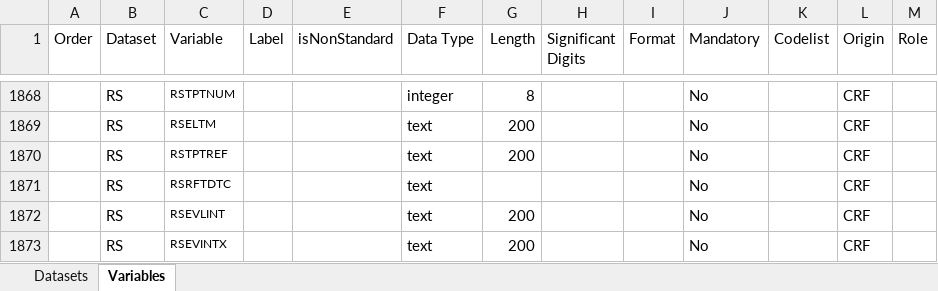
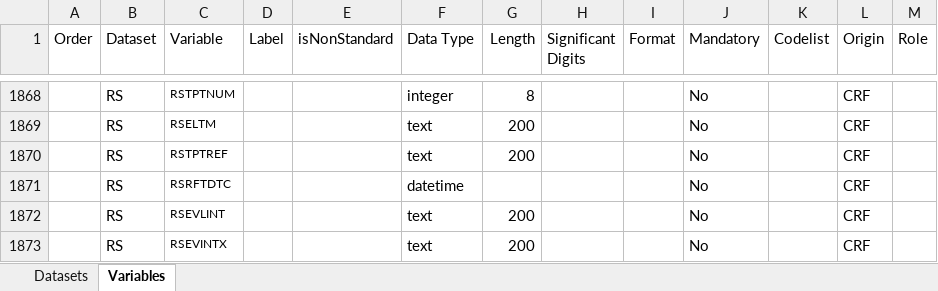
Before and after one commit to lexjansen/CDISC_2023_US, an Excel workbook: resources/mdr_metadata.xlsx, sheet Variables, drawn as a sheet; only a part is shown, gaps mark what is left out; values as stored, in another font and other column widths than the file's, no borders; the diff names each change by its address in the sheet, - before the commit and + after, or states it on an @@ line.

```diff
--- a/resources/mdr_metadata.xlsx (sheet Variables)
+++ b/resources/mdr_metadata.xlsx (sheet Variables)
-F1871 (Data Type): text
+F1871 (Data Type): datetime
```
Also changed, not shown: programs/05_create_ct_metadata.xlsx, 12 other files.
